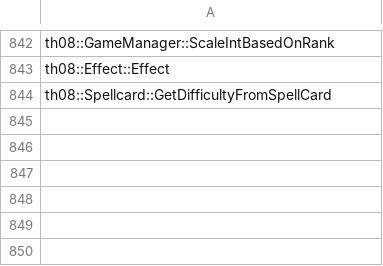
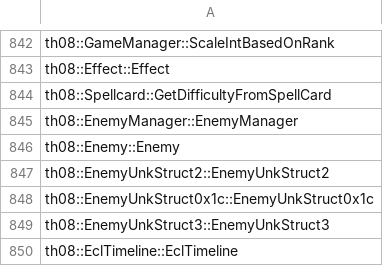
Before and after one commit to koishikois259/th08-multi, a CSV file: config/implemented.csv, drawn as a sheet; only a part is shown, gaps mark what is left out.

```diff
--- a/config/implemented.csv
+++ b/config/implemented.csv
@@ -844 +844,7 @@ th08::Effect::Effect
 th08::Spellcard::GetDifficultyFromSpellCard
+th08::EnemyManager::EnemyManager
+th08::Enemy::Enemy
+th08::EnemyUnkStruct2::EnemyUnkStruct2
+th08::EnemyUnkStruct0x1c::EnemyUnkStruct0x1c
+th08::EnemyUnkStruct3::EnemyUnkStruct3
+th08::EclTimeline::EclTimeline
```
Also changed, not shown: config/mapping.csv, config/matches.csv, 9 other files.
